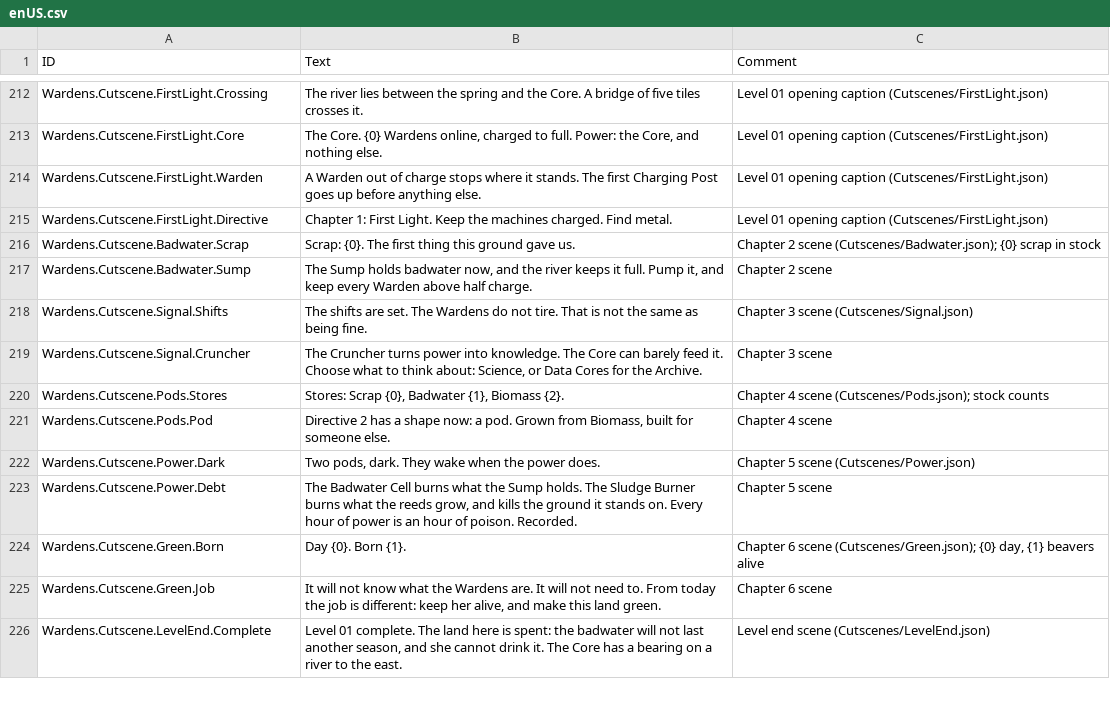
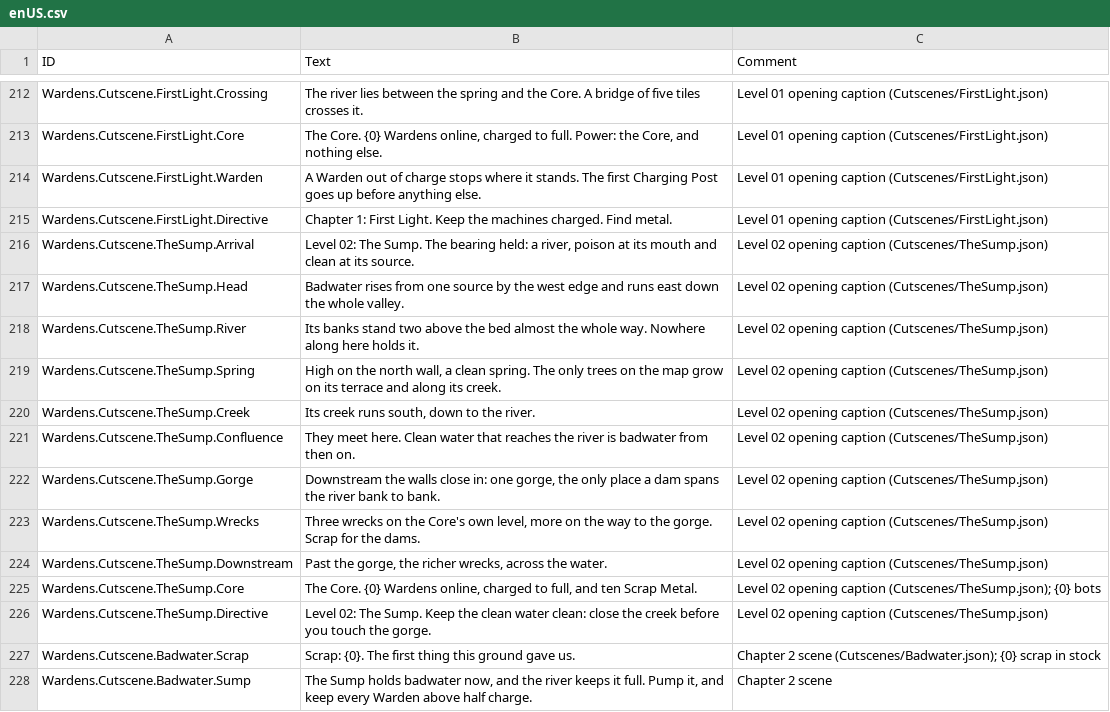
Before and after one commit to netzkontrast/timberbot, a CSV file: wardens/src/Localizations/enUS.csv, drawn as a sheet; only a part is shown, gaps mark what is left out; the shorter side is filled out with more unchanged rows; the diff covers the shown part only.

```diff
--- a/wardens/src/Localizations/enUS.csv
+++ b/wardens/src/Localizations/enUS.csv
@@ -215,2 +215,13 @@ Wardens.Cutscene.FirstLight.Warden,A Warden out of charge stops where it stands.
 Wardens.Cutscene.FirstLight.Directive,Chapter 1: First Light. Keep the machines charged. Find metal.,Level 01 opening caption (Cutscenes/FirstLight.json)
+Wardens.Cutscene.TheSump.Arrival,"Level 02: The Sump. The bearing held: a river, poison at its mouth and clean at its source.",Level 02 opening caption (Cutscenes/TheSump.json)
+Wardens.Cutscene.TheSump.Head,Badwater rises from one source by the west edge and runs east down the whole valley.,Level 02 opening caption (Cutscenes/TheSump.json)
+Wardens.Cutscene.TheSump.River,Its banks stand two above the bed almost the whole way. Nowhere along here holds it.,Level 02 opening caption (Cutscenes/TheSump.json)
+Wardens.Cutscene.TheSump.Spring,"High on the north wall, a clean spring. The only trees on the map grow on its terrace and along its creek.",Level 02 opening caption (Cutscenes/TheSump.json)
+Wardens.Cutscene.TheSump.Creek,"Its creek runs south, down to the river.",Level 02 opening caption (Cutscenes/TheSump.json)
+Wardens.Cutscene.TheSump.Confluence,They meet here. Clean water that reaches the river is badwater from then on.,Level 02 opening caption (Cutscenes/TheSump.json)
+Wardens.Cutscene.TheSump.Gorge,"Downstream the walls close in: one gorge, the only place a dam spans the river bank to bank.",Level 02 opening caption (Cutscenes/TheSump.json)
+Wardens.Cutscene.TheSump.Wrecks,"Three wrecks on the Core's own level, more on the way to the gorge. Scrap for the dams.",Level 02 opening caption (Cutscenes/TheSump.json)
+Wardens.Cutscene.TheSump.Downstream,"Past the gorge, the richer wrecks, across the water.",Level 02 opening caption (Cutscenes/TheSump.json)
+Wardens.Cutscene.TheSump.Core,"The Core. {0} Wardens online, charged to full, and ten Scrap Metal.",Level 02 opening caption (Cutscenes/TheSump.json); {0} bots
+Wardens.Cutscene.TheSump.Directive,Level 02: The Sump. Keep the clean water clean: close the creek before you touch the gorge.,Level 02 opening caption (Cutscenes/TheSump.json)
 Wardens.Cutscene.Badwater.Scrap,Scrap: {0}. The first thing this ground gave us.,Chapter 2 scene (Cutscenes/Badwater.json); {0} scrap in stock
```
Also changed, not shown: 35 added rows elsewhere in this file, 26 other files.
